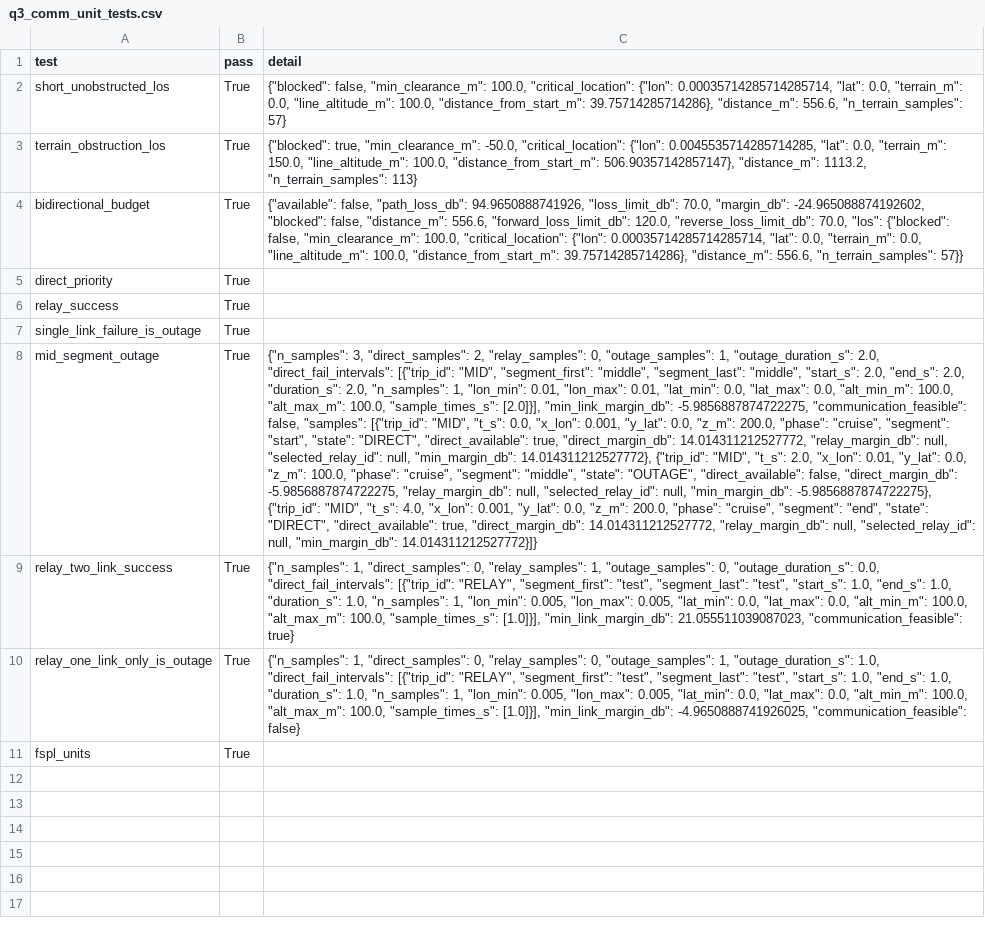
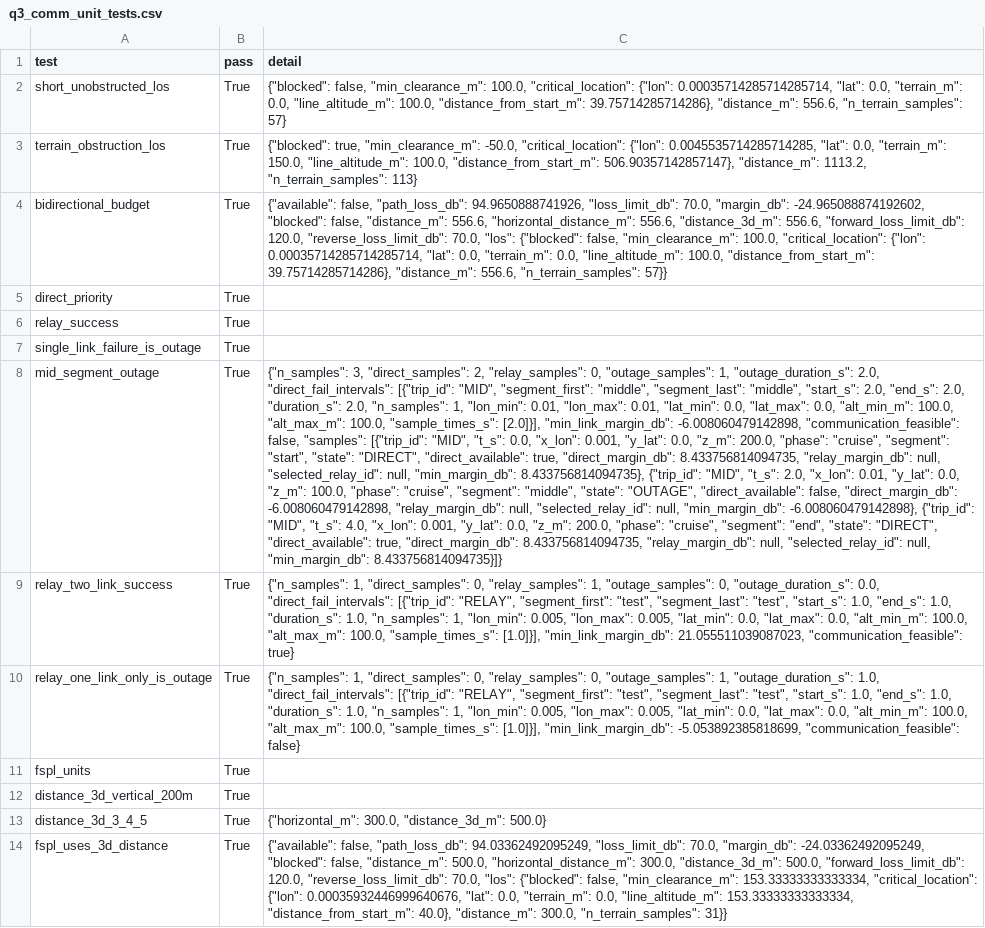
Before and after one commit to Cononln/cszd, a CSV file: implementation/q3/results/q3_comm_unit_tests.csv, drawn as a sheet; the diff names each change by its address in the sheet, - before the commit and + after, or states it on an @@ line.

```diff
--- a/implementation/q3/results/q3_comm_unit_tests.csv
+++ b/implementation/q3/results/q3_comm_unit_tests.csv
-C4 (detail): …"distance_m": 556.6, "forward_loss_limit_db": 120.0,…
+C4 (detail): …"distance_m": 556.6, "horizontal_distance_m": 556.6, "distance_3d_m": 556.6, "forward_loss_limit_db": 120.0,…
-C8 (detail): …[2.0]}], "min_link_margin_db": -5.9856887874722275, "communication_feasible": false, "samples": [{"trip_id": "MID", "t_s": 0.0, "x_lon": 0.001, "y_lat": 0.0, "z_m": 200.0, "phase": "cruise", "segment": "start", "state": "DIRECT", "direct_available": true, "direct_margin_db": 14.014311212527772, "relay_margin_db": null, "selected_relay_id": null, "min_margin_db": 14.014311212527772}, {"trip_id": "MID", "t_s": 2.0, "x_lon": 0.01, "y_lat": 0.0, "z_m": 100.0, "phase": "cruise", "segment": "middle", "state": "OUTAGE", "direct_available": false, "direct_margin_db": -5.9856887874722275, "relay_margin_db": null, "selected_relay_id": null, "min_margin_db": -5.9856887874722275}, {"trip_id": "MID", "t_s": 4.0, "x_lon": 0.001, "y_lat": 0.0, "z_m": 200.0, "phase": "cruise", "segment": "end", "state": "DIRECT", "direct_available": true, "direct_margin_db": 14.014311212527772, "relay_margin_db": null, "selected_relay_id": null, "min_margin_db": 14.014311212527772}]}
+C8 (detail): …[2.0]}], "min_link_margin_db": -6.008060479142898, "communication_feasible": false, "samples": [{"trip_id": "MID", "t_s": 0.0, "x_lon": 0.001, "y_lat": 0.0, "z_m": 200.0, "phase": "cruise", "segment": "start", "state": "DIRECT", "direct_available": true, "direct_margin_db": 8.433756814094735, "relay_margin_db": null, "selected_relay_id": null, "min_margin_db": 8.433756814094735}, {"trip_id": "MID", "t_s": 2.0, "x_lon": 0.01, "y_lat": 0.0, "z_m": 100.0, "phase": "cruise", "segment": "middle", "state": "OUTAGE", "direct_available": false, "direct_margin_db": -6.008060479142898, "relay_margin_db": null, "selected_relay_id": null, "min_margin_db": -6.008060479142898}, {"trip_id": "MID", "t_s": 4.0, "x_lon": 0.001, "y_lat": 0.0, "z_m": 200.0, "phase": "cruise", "segment": "end", "state": "DIRECT", "direct_available": true, "direct_margin_db": 8.433756814094735, "relay_margin_db": null, "selected_relay_id": null, "min_margin_db": 8.433756814094735}]}
-C10 (detail): …[1.0]}], "min_link_margin_db": -4.9650888741926025, "communication_feasible": false}
+C10 (detail): …[1.0]}], "min_link_margin_db": -5.053892385818699, "communication_feasible": false}
+row 12: distance_3d_vertical_200m | True
+row 13: distance_3d_3_4_5 | True | {"horizontal_m": 300.0, "distance_3d_m": 500.0}
+row 14: fspl_uses_3d_distance | True | {"available": false, "path_loss_db": 94.03362492095249, "loss_limit_db": 70.0, "margin_db": -24.03362492095249, "blocked": false, "distance_m": 500.0, "horizontal_distance_m": 300.0, "distance_3d_m": 500.0, "forward_loss_limit_db": 120.0, "reverse_loss_limit_db": 70.0, "los": {"blocked": false, "min_clearance_m": 153.33333333333334, "critical_location": {"lon": 0.00035932446999640676, "lat": 0.0, "terrain_m": 0.0, "line_altitude_m": 153.33333333333334, "distance_from_start_m": 40.0}, "distance_m": 300.0, "n_terrain_samples": 31}}
```
Also changed, not shown: implementation/q3/results/q3_blind_intervals.csv, implementation/q3/results/q3_direct_coverage_audit.csv, 13 other files.
